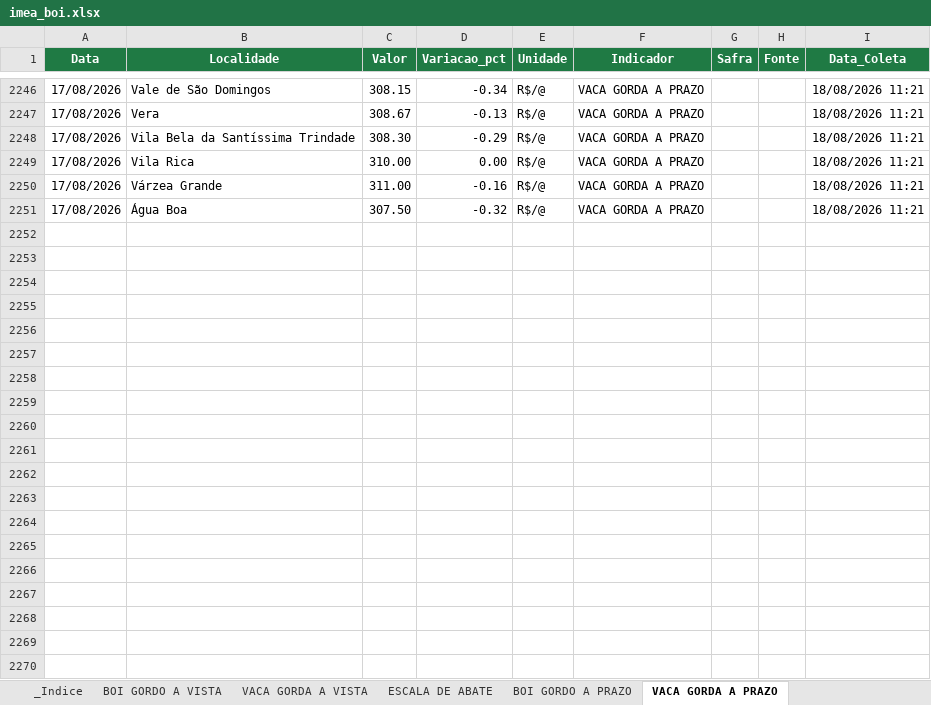
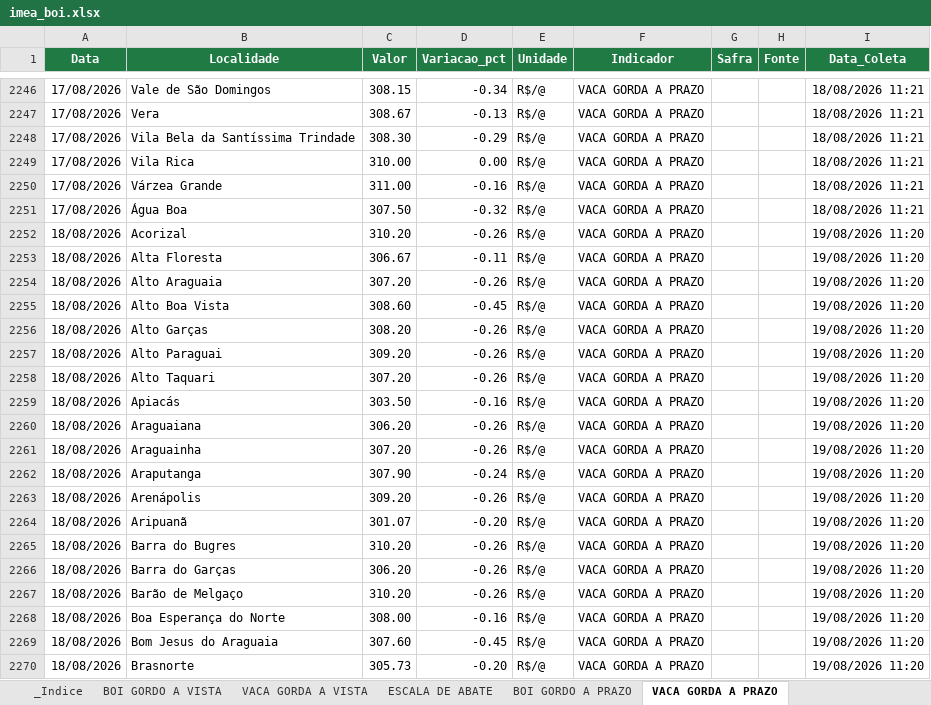
Before and after one commit to fiorott/bot-imea, an Excel workbook: dados/imea_boi.xlsx, sheet VACA GORDA A PRAZO, drawn as a sheet; only a part is shown, gaps mark what is left out; values as stored, in another font and other column widths than the file's, no borders; table styles not drawn; the diff covers the shown part only; the diff names each change by its address in the sheet, - before the commit and + after, or states it on an @@ line.

```diff
--- a/dados/imea_boi.xlsx (sheet VACA GORDA A PRAZO)
+++ b/dados/imea_boi.xlsx (sheet VACA GORDA A PRAZO)
+row 2252: 18/08/2026 | Acorizal | 310.20 | -0.26 | R$/@ | VACA GORDA A PRAZO |  |  | 19/08/2026 11:20
+row 2253: 18/08/2026 | Alta Floresta | 306.67 | -0.11 | R$/@ | VACA GORDA A PRAZO |  |  | 19/08/2026 11:20
+row 2254: 18/08/2026 | Alto Araguaia | 307.20 | -0.26 | R$/@ | VACA GORDA A PRAZO |  |  | 19/08/2026 11:20
+row 2255: 18/08/2026 | Alto Boa Vista | 308.60 | -0.45 | R$/@ | VACA GORDA A PRAZO |  |  | 19/08/2026 11:20
+row 2256: 18/08/2026 | Alto Garças | 308.20 | -0.26 | R$/@ | VACA GORDA A PRAZO |  |  | 19/08/2026 11:20
+row 2257: 18/08/2026 | Alto Paraguai | 309.20 | -0.26 | R$/@ | VACA GORDA A PRAZO |  |  | 19/08/2026 11:20
+row 2258: 18/08/2026 | Alto Taquari | 307.20 | -0.26 | R$/@ | VACA GORDA A PRAZO |  |  | 19/08/2026 11:20
+row 2259: 18/08/2026 | Apiacás | 303.50 | -0.16 | R$/@ | VACA GORDA A PRAZO |  |  | 19/08/2026 11:20
+row 2260: 18/08/2026 | Araguaiana | 306.20 | -0.26 | R$/@ | VACA GORDA A PRAZO |  |  | 19/08/2026 11:20
+row 2261: 18/08/2026 | Araguainha | 307.20 | -0.26 | R$/@ | VACA GORDA A PRAZO |  |  | 19/08/2026 11:20
+row 2262: 18/08/2026 | Araputanga | 307.90 | -0.24 | R$/@ | VACA GORDA A PRAZO |  |  | 19/08/2026 11:20
+row 2263: 18/08/2026 | Arenápolis | 309.20 | -0.26 | R$/@ | VACA GORDA A PRAZO |  |  | 19/08/2026 11:20
+row 2264: 18/08/2026 | Aripuanã | 301.07 | -0.20 | R$/@ | VACA GORDA A PRAZO |  |  | 19/08/2026 11:20
+row 2265: 18/08/2026 | Barra do Bugres | 310.20 | -0.26 | R$/@ | VACA GORDA A PRAZO |  |  | 19/08/2026 11:20
+row 2266: 18/08/2026 | Barra do Garças | 306.20 | -0.26 | R$/@ | VACA GORDA A PRAZO |  |  | 19/08/2026 11:20
+row 2267: 18/08/2026 | Barão de Melgaço | 310.20 | -0.26 | R$/@ | VACA GORDA A PRAZO |  |  | 19/08/2026 11:20
+row 2268: 18/08/2026 | Boa Esperança do Norte | 308.00 | -0.16 | R$/@ | VACA GORDA A PRAZO |  |  | 19/08/2026 11:20
+row 2269: 18/08/2026 | Bom Jesus do Araguaia | 307.60 | -0.45 | R$/@ | VACA GORDA A PRAZO |  |  | 19/08/2026 11:20
+row 2270: 18/08/2026 | Brasnorte | 305.73 | -0.20 | R$/@ | VACA GORDA A PRAZO |  |  | 19/08/2026 11:20
```
Also changed, not shown: 131 added rows elsewhere in this sheet, sheet BOI GORDO A PRAZO, sheet BOI GORDO A VISTA, sheet VACA GORDA A VISTA, sheet ESCALA DE ABATE, 1 other file.
